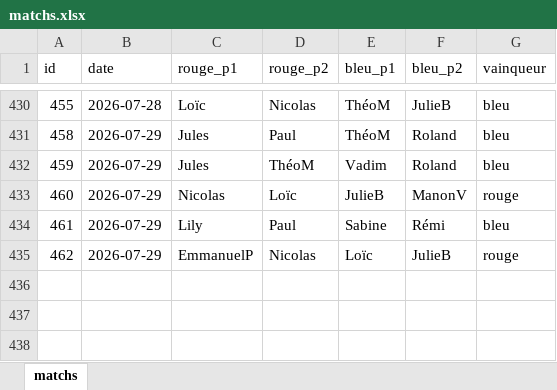
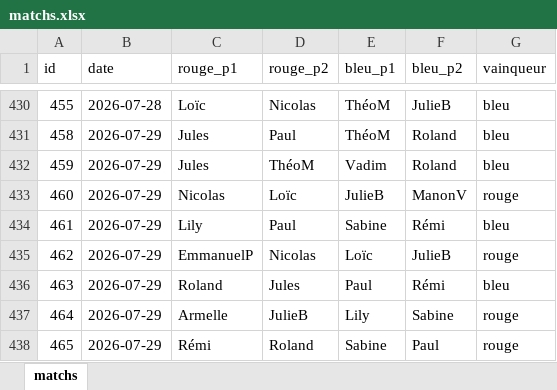
Before and after one commit to CBGP-activities/Foosball, an Excel workbook: data/matchs.xlsx, sheet matchs, drawn as a sheet; only a part is shown, gaps mark what is left out; values as stored, in another font and other column widths than the file's, no borders; the diff names each change by its address in the sheet, - before the commit and + after, or states it on an @@ line.

```diff
--- a/data/matchs.xlsx (sheet matchs)
+++ b/data/matchs.xlsx (sheet matchs)
+row 436: 463 | 2026-07-29 | Roland | Jules | Paul | Rémi | bleu
+row 437: 464 | 2026-07-29 | Armelle | JulieB | Lily | Sabine | rouge
+row 438: 465 | 2026-07-29 | Rémi | Roland | Sabine | Paul | rouge
```
Also changed, not shown: 13 other files.
